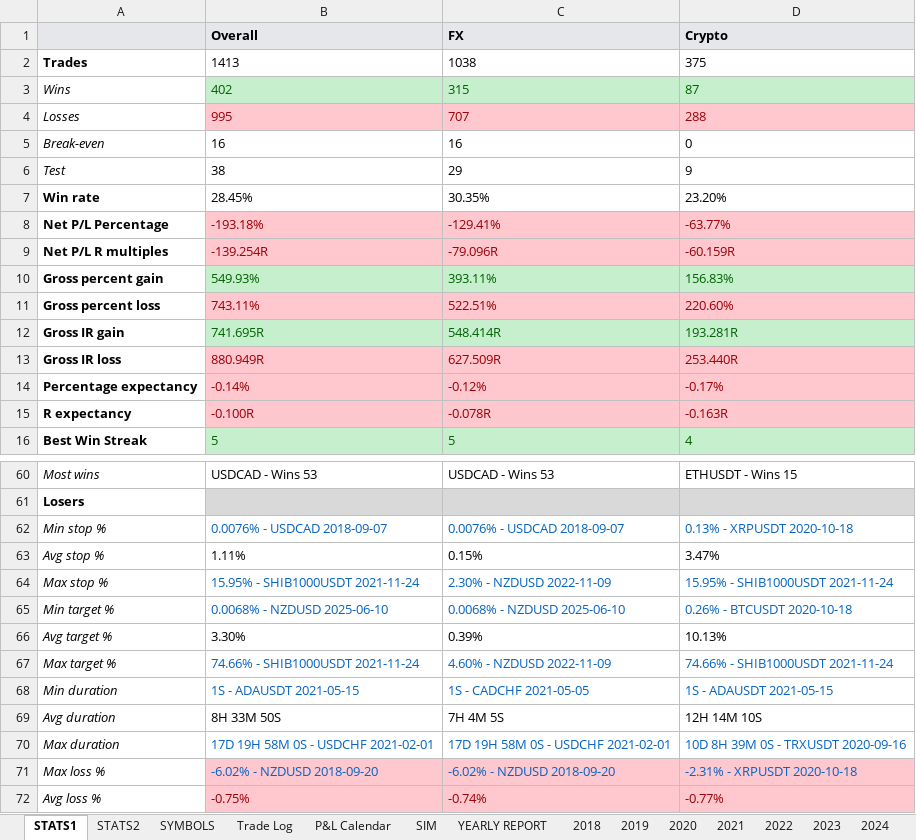
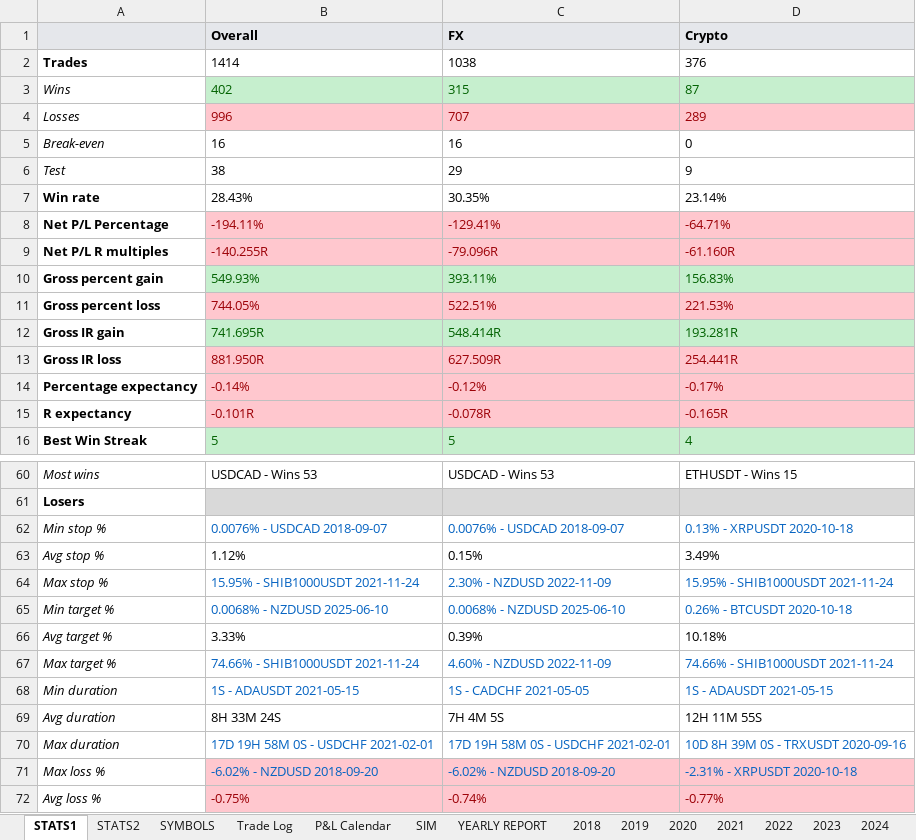
Before and after one commit to alexpsym/CODEX, an Excel workbook: journal/Trading Journal.xlsx, sheet STATS1, drawn as a sheet; only a part is shown, gaps mark what is left out; values as stored, in another font and other column widths than the file's, no borders; the diff covers the shown part only; the diff names each change by its address in the sheet, - before the commit and + after, or states it on an @@ line.

```diff
--- a/journal/Trading Journal.xlsx (sheet STATS1)
+++ b/journal/Trading Journal.xlsx (sheet STATS1)
-B2 (Overall): 1413
+B2 (Overall): 1414
-D2 (Crypto): 375
+D2 (Crypto): 376
-B4 (Overall): 995
+B4 (Overall): 996
-D4 (Crypto): 288
+D4 (Crypto): 289
-B7 (Overall): 28.45%
+B7 (Overall): 28.43%
-D7 (Crypto): 23.20%
+D7 (Crypto): 23.14%
-B8 (Overall): -193.18%
+B8 (Overall): -194.11%
-D8 (Crypto): -63.77%
+D8 (Crypto): -64.71%
-B9 (Overall): -139.254R
+B9 (Overall): -140.255R
-D9 (Crypto): -60.159R
+D9 (Crypto): -61.160R
-B11 (Overall): 743.11%
+B11 (Overall): 744.05%
-D11 (Crypto): 220.60%
+D11 (Crypto): 221.53%
-B13 (Overall): 880.949R
+B13 (Overall): 881.950R
-D13 (Crypto): 253.440R
+D13 (Crypto): 254.441R
-B15 (Overall): -0.100R
+B15 (Overall): -0.101R
-D15 (Crypto): -0.163R
+D15 (Crypto): -0.165R
-B63 (Overall): 1.11%
+B63 (Overall): 1.12%
-D63 (Crypto): 3.47%
+D63 (Crypto): 3.49%
-B66 (Overall): 3.30%
+B66 (Overall): 3.33%
-D66 (Crypto): 10.13%
+D66 (Crypto): 10.18%
-B69 (Overall): 8H 33M 50S
+B69 (Overall): 8H 33M 24S
-D69 (Crypto): 12H 14M 10S
+D69 (Crypto): 12H 11M 55S
```
Also changed, not shown: 15 edited cells elsewhere in this sheet, sheet 2026, sheet Trade Log, sheet YEARLY REPORT, sheet SYMBOLS, sheet STATS2, sheet P&L Calendar, hidden cells, 4 other files.
